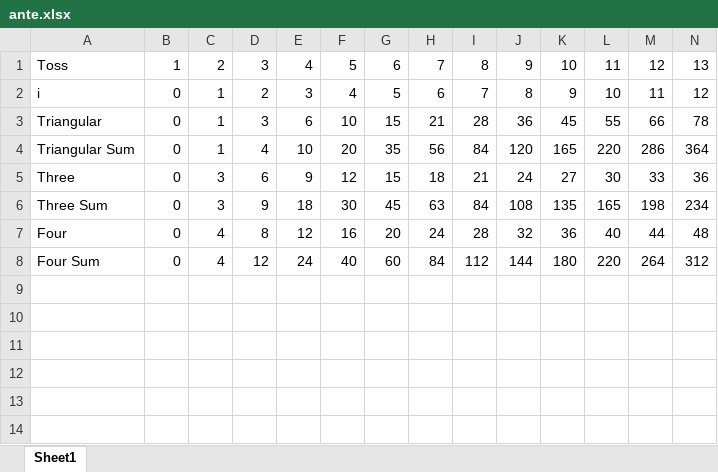
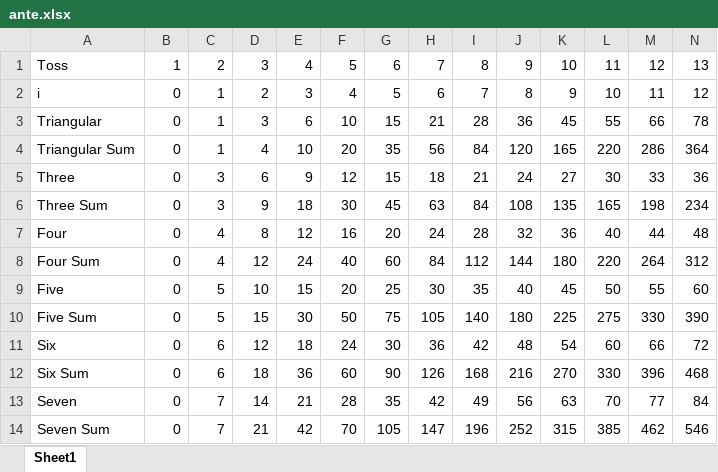
Before and after one commit to bdunko/Charon-s-Obol, an Excel workbook: assets/ante.xlsx, sheet Sheet1, drawn as a sheet; values as stored, in another font and other column widths than the file's, no borders; the diff names each change by its address in the sheet, - before the commit and + after, or states it on an @@ line.

Commit message:
Arrows cap at 10; souls do not persist between rounds (updated tutorial), ante increases faster over time, river changes color as ante increases, hades patron buff, trials cannot appear twice in a run, obol of thorns nerfed

```diff
--- a/assets/ante.xlsx (sheet Sheet1)
+++ b/assets/ante.xlsx (sheet Sheet1)
+row 9: Five | 0 | 5 | 10 | 15 | 20 | 25 | 30 | 35 | 40 | 45 | 50 | 55 | 60
+row 10: Five Sum | 0 | 5 | 15 | 30 | 50 | 75 | 105 | 140 | 180 | 225 | 275 | 330 | 390
+row 11: Six | 0 | 6 | 12 | 18 | 24 | 30 | 36 | 42 | 48 | 54 | 60 | 66 | 72
+row 12: Six Sum | 0 | 6 | 18 | 36 | 60 | 90 | 126 | 168 | 216 | 270 | 330 | 396 | 468
+row 13: Seven | 0 | 7 | 14 | 21 | 28 | 35 | 42 | 49 | 56 | 63 | 70 | 77 | 84
+row 14: Seven Sum | 0 | 7 | 21 | 42 | 70 | 105 | 147 | 196 | 252 | 315 | 385 | 462 | 546
```
Also changed, not shown: 27 other files.
